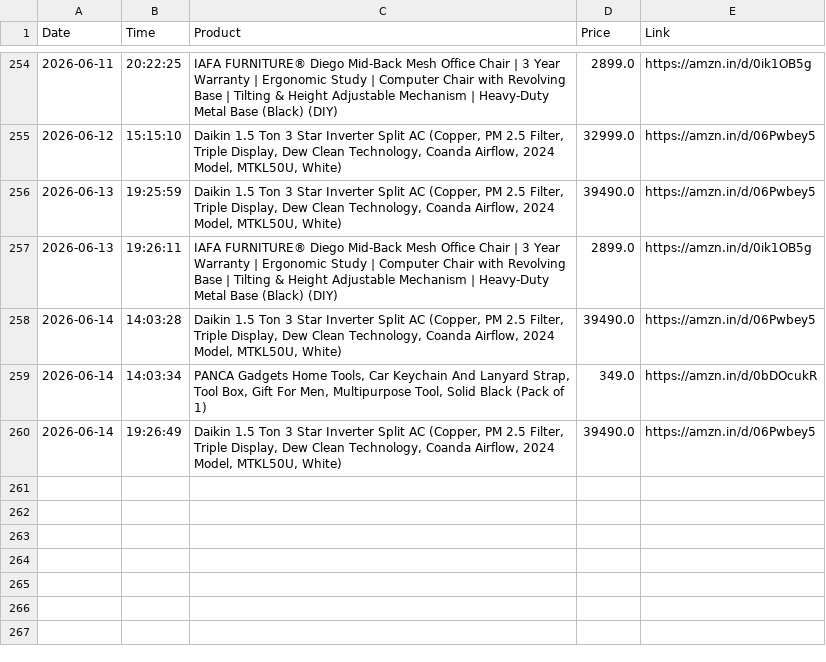
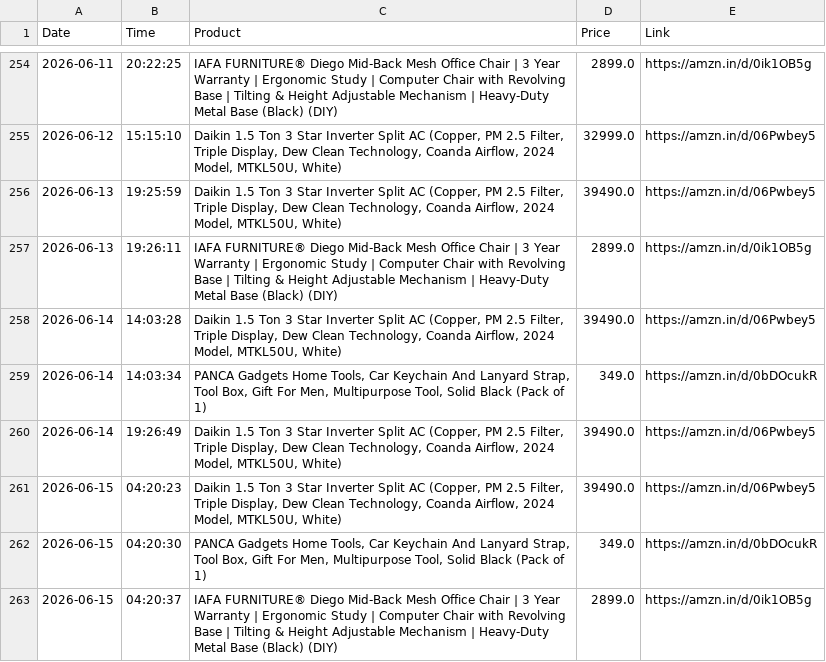
Before and after one commit to LuShadowX/Ai-Limited-Edition-Product-Tracker-, a CSV file: price_history.csv, drawn as a sheet; only a part is shown, gaps mark what is left out; the diff names each change by its address in the sheet, - before the commit and + after, or states it on an @@ line.

```diff
--- a/price_history.csv
+++ b/price_history.csv
+row 261: 2026-06-15 | 04:20:23 | Daikin 1.5 Ton 3 Star Inverter Split AC (Copper, PM 2.5 Filter, Triple Display, Dew Clean Technology, Coanda Airflow, 2024 Model, MTKL50U, White) | 39490.0 | https://amzn.in/d/06Pwbey5
+row 262: 2026-06-15 | 04:20:30 | PANCA Gadgets Home Tools, Car Keychain And Lanyard Strap, Tool Box, Gift For Men, Multipurpose Tool, Solid Black (Pack of 1) | 349.0 | https://amzn.in/d/0bDOcukR
+row 263: 2026-06-15 | 04:20:37 | IAFA FURNITURE® Diego Mid-Back Mesh Office Chair | 3 Year Warranty | Ergonomic Study | Computer Chair with Revolving Base | Tilting & Height Adjustable Mechanism | Heavy-Duty Metal Base (Black) (DIY) | 2899.0 | https://amzn.in/d/0ik1OB5g
```
